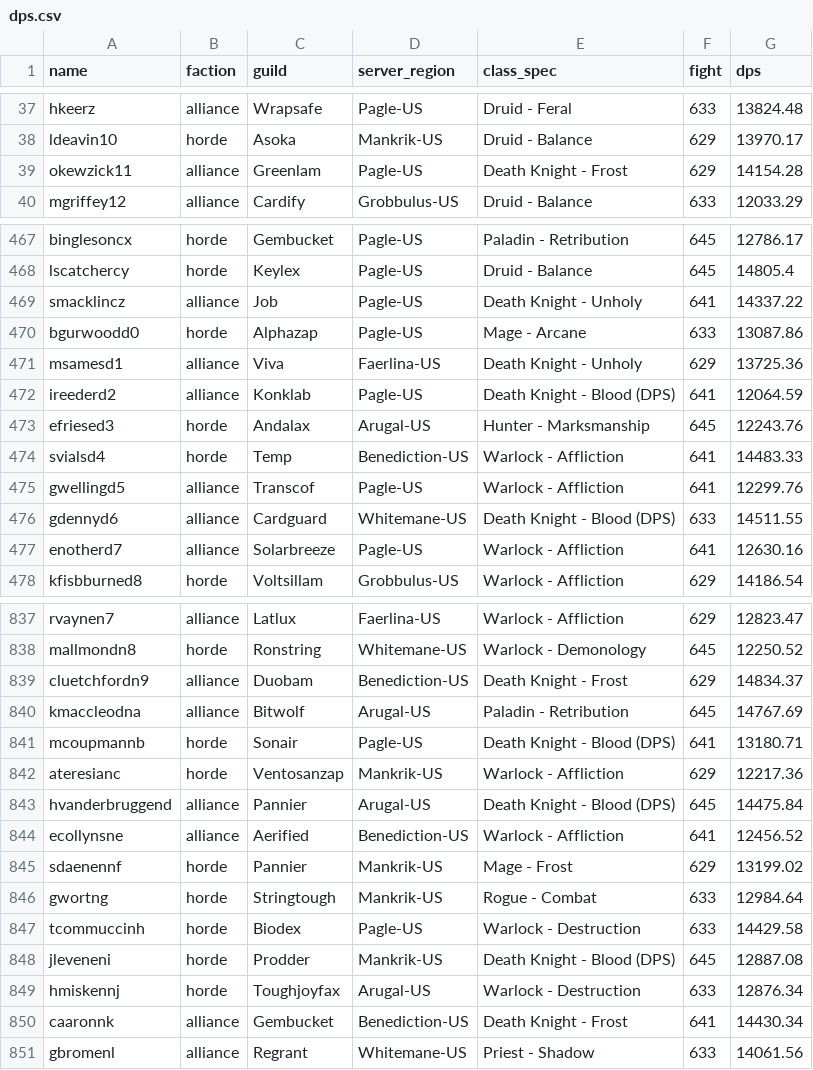
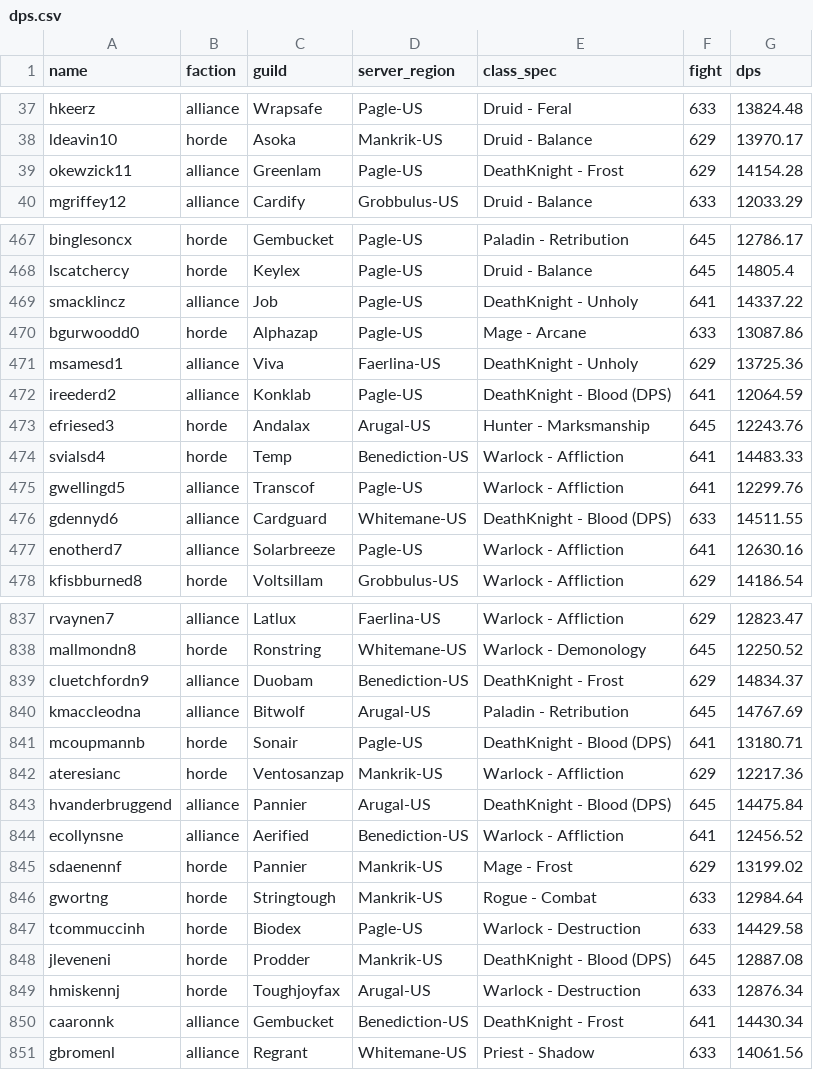
Before and after one commit to ap3xx/wcl-br-rankings, a CSV file: web/sample_data/dps.csv, drawn as a sheet; only a part is shown, gaps mark what is left out; the diff covers the shown part only.

```diff
--- a/web/sample_data/dps.csv
+++ b/web/sample_data/dps.csv
@@ -38,3 +38,3 @@ hkeerz,alliance,Wrapsafe,Pagle-US,Druid - Feral,633,13824.48
 ldeavin10,horde,Asoka,Mankrik-US,Druid - Balance,629,13970.17
-okewzick11,alliance,Greenlam,Pagle-US,Death Knight - Frost,629,14154.28
+okewzick11,alliance,Greenlam,Pagle-US,DeathKnight - Frost,629,14154.28
 mgriffey12,alliance,Cardify,Grobbulus-US,Druid - Balance,633,12033.29
@@ -468,6 +468,6 @@ binglesoncx,horde,Gembucket,Pagle-US,Paladin - Retribution,645,12786.17
 lscatchercy,horde,Keylex,Pagle-US,Druid - Balance,645,14805.4
-smacklincz,alliance,Job,Pagle-US,Death Knight - Unholy,641,14337.22
+smacklincz,alliance,Job,Pagle-US,DeathKnight - Unholy,641,14337.22
 bgurwoodd0,horde,Alphazap,Pagle-US,Mage - Arcane,633,13087.86
-msamesd1,alliance,Viva,Faerlina-US,Death Knight - Unholy,629,13725.36
-ireederd2,alliance,Konklab,Pagle-US,Death Knight - Blood (DPS),641,12064.59
+msamesd1,alliance,Viva,Faerlina-US,DeathKnight - Unholy,629,13725.36
+ireederd2,alliance,Konklab,Pagle-US,DeathKnight - Blood (DPS),641,12064.59
 efriesed3,horde,Andalax,Arugal-US,Hunter - Marksmanship,645,12243.76
@@ -475,3 +475,3 @@ svialsd4,horde,Temp,Benediction-US,Warlock - Affliction,641,14483.33
 gwellingd5,alliance,Transcof,Pagle-US,Warlock - Affliction,641,12299.76
-gdennyd6,alliance,Cardguard,Whitemane-US,Death Knight - Blood (DPS),633,14511.55
+gdennyd6,alliance,Cardguard,Whitemane-US,DeathKnight - Blood (DPS),633,14511.55
 enotherd7,alliance,Solarbreeze,Pagle-US,Warlock - Affliction,641,12630.16
@@ -838,7 +838,7 @@ rvaynen7,alliance,Latlux,Faerlina-US,Warlock - Affliction,629,12823.47
 mallmondn8,horde,Ronstring,Whitemane-US,Warlock - Demonology,645,12250.52
-cluetchfordn9,alliance,Duobam,Benediction-US,Death Knight - Frost,629,14834.37
+cluetchfordn9,alliance,Duobam,Benediction-US,DeathKnight - Frost,629,14834.37
 kmaccleodna,alliance,Bitwolf,Arugal-US,Paladin - Retribution,645,14767.69
-mcoupmannb,horde,Sonair,Pagle-US,Death Knight - Blood (DPS),641,13180.71
+mcoupmannb,horde,Sonair,Pagle-US,DeathKnight - Blood (DPS),641,13180.71
 ateresianc,horde,Ventosanzap,Mankrik-US,Warlock - Affliction,629,12217.36
-hvanderbruggend,alliance,Pannier,Arugal-US,Death Knight - Blood (DPS),645,14475.84
+hvanderbruggend,alliance,Pannier,Arugal-US,DeathKnight - Blood (DPS),645,14475.84
 ecollynsne,alliance,Aerified,Benediction-US,Warlock - Affliction,641,12456.52
@@ -847,5 +847,5 @@ gwortng,horde,Stringtough,Mankrik-US,Rogue - Combat,633,12984.64
 tcommuccinh,horde,Biodex,Pagle-US,Warlock - Destruction,633,14429.58
-jleveneni,horde,Prodder,Mankrik-US,Death Knight - Blood (DPS),645,12887.08
+jleveneni,horde,Prodder,Mankrik-US,DeathKnight - Blood (DPS),645,12887.08
 hmiskennj,horde,Toughjoyfax,Arugal-US,Warlock - Destruction,633,12876.34
-caaronnk,alliance,Gembucket,Benediction-US,Death Knight - Frost,641,14430.34
+caaronnk,alliance,Gembucket,Benediction-US,DeathKnight - Frost,641,14430.34
 gbromenl,alliance,Regrant,Whitemane-US,Priest - Shadow,633,14061.56
```
Also changed, not shown: 103 edited cells elsewhere in this file, web/sample_data/parse.csv, 15 other files.
